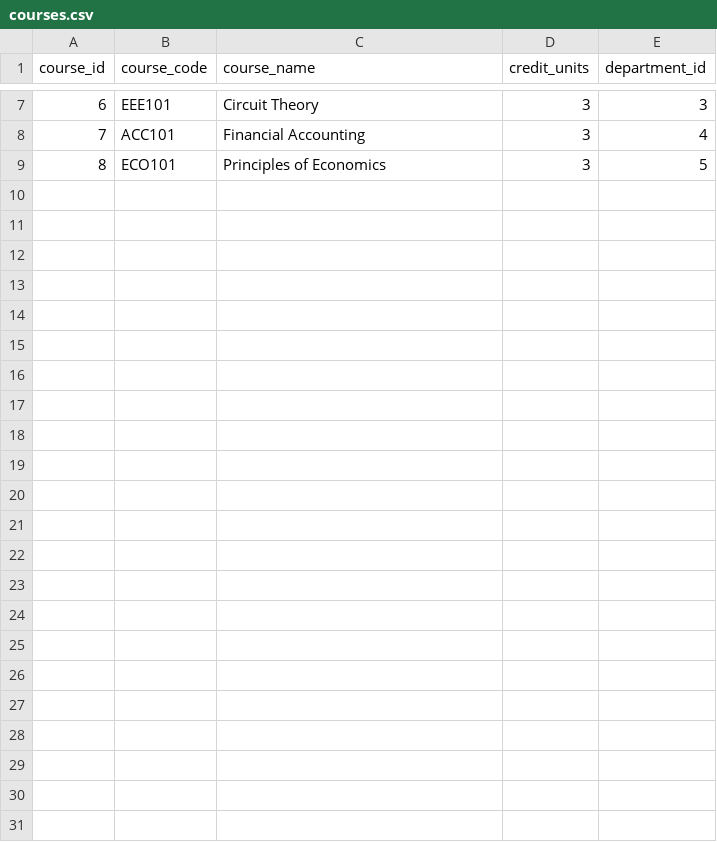
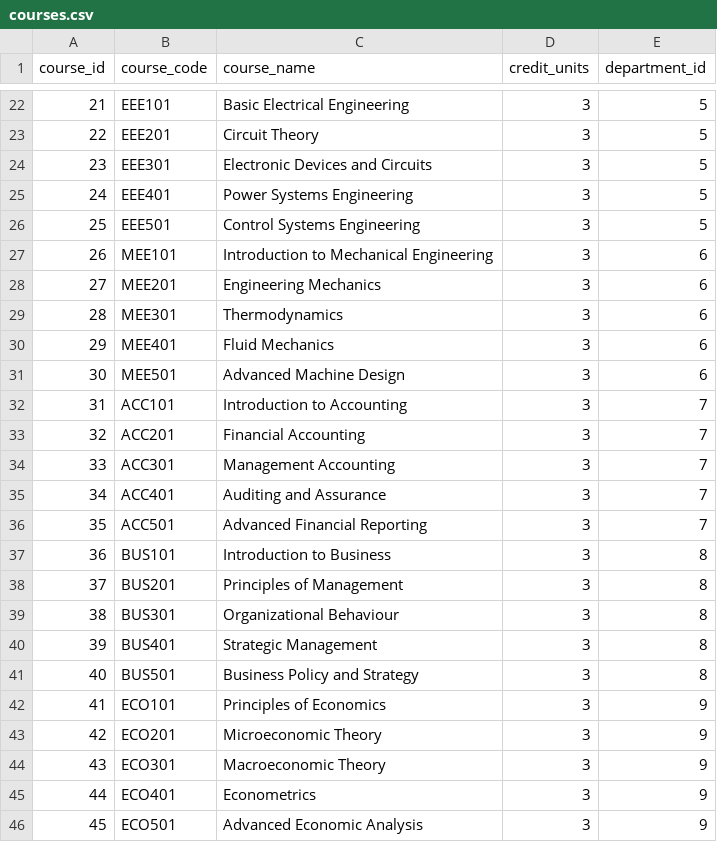
Before and after one commit to philipebuka/edu-intelligence-platform, a CSV file: data/sample/courses.csv, drawn as a sheet; only a part is shown, gaps mark what is left out; addresses are those after the commit; the diff covers the shown part only; the diff names each change by its address in the sheet, - before the commit and + after, or states it on an @@ line.

Commit message:
updated the generate_data.py file to include more courses, departments and number of students

```diff
--- a/data/sample/courses.csv
+++ b/data/sample/courses.csv
@@ column A (course_id) renumbered between rows 7 and 42 @@
-C22 (course_name): Circuit Theory
+C22 (course_name): Basic Electrical Engineering
-E22 (department_id): 3
+E22 (department_id): 5
+row 23: 22 | EEE201 | Circuit Theory | 3 | 5
+row 24: 23 | EEE301 | Electronic Devices and Circuits | 3 | 5
+row 25: 24 | EEE401 | Power Systems Engineering | 3 | 5
+row 26: 25 | EEE501 | Control Systems Engineering | 3 | 5
+row 27: 26 | MEE101 | Introduction to Mechanical Engineering | 3 | 6
+row 28: 27 | MEE201 | Engineering Mechanics | 3 | 6
+row 29: 28 | MEE301 | Thermodynamics | 3 | 6
+row 30: 29 | MEE401 | Fluid Mechanics | 3 | 6
+row 31: 30 | MEE501 | Advanced Machine Design | 3 | 6
-C32 (course_name): Financial Accounting
+C32 (course_name): Introduction to Accounting
-E32 (department_id): 4
+E32 (department_id): 7
+row 33: 32 | ACC201 | Financial Accounting | 3 | 7
+row 34: 33 | ACC301 | Management Accounting | 3 | 7
+row 35: 34 | ACC401 | Auditing and Assurance | 3 | 7
+row 36: 35 | ACC501 | Advanced Financial Reporting | 3 | 7
+row 37: 36 | BUS101 | Introduction to Business | 3 | 8
+row 38: 37 | BUS201 | Principles of Management | 3 | 8
+row 39: 38 | BUS301 | Organizational Behaviour | 3 | 8
+row 40: 39 | BUS401 | Strategic Management | 3 | 8
+row 41: 40 | BUS501 | Business Policy and Strategy | 3 | 8
-E42 (department_id): 5
+E42 (department_id): 9
+row 43: 42 | ECO201 | Microeconomic Theory | 3 | 9
+row 44: 43 | ECO301 | Macroeconomic Theory | 3 | 9
+row 45: 44 | ECO401 | Econometrics | 3 | 9
+row 46: 45 | ECO501 | Advanced Economic Analysis | 3 | 9
```
Also changed, not shown: 15 added rows and 3 edited cells elsewhere in this file, 5 other files.
